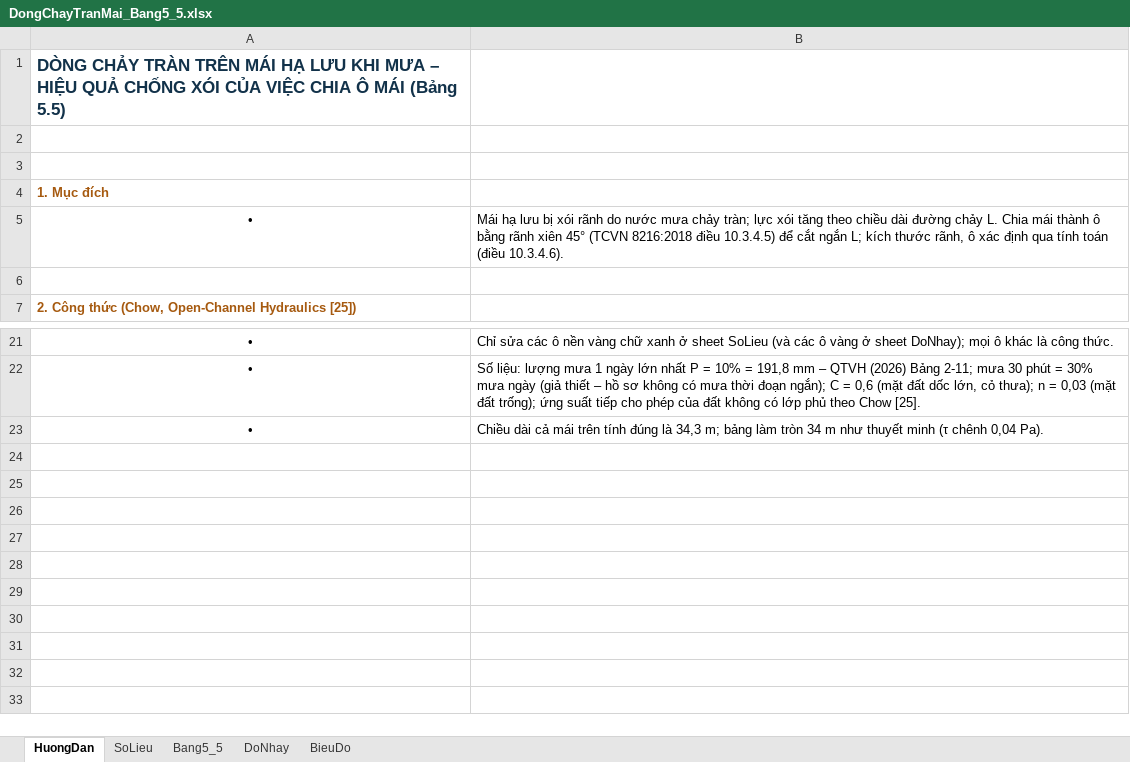
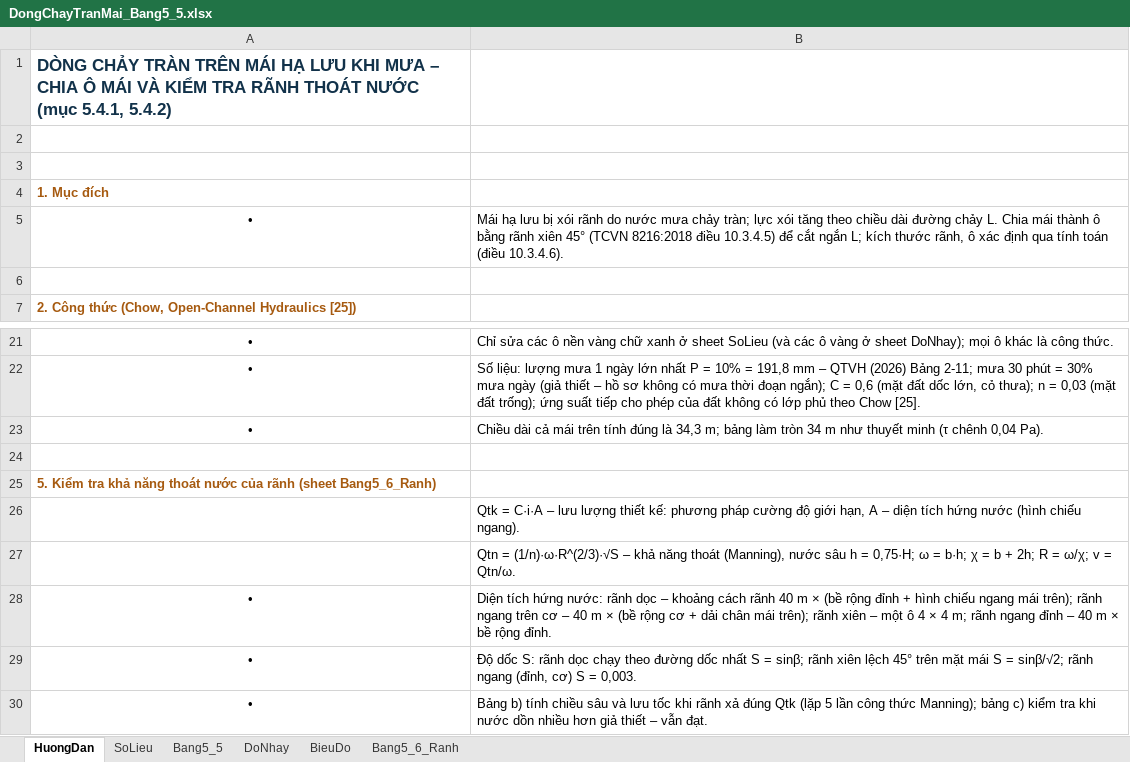
Before and after one commit to ztruongchi76z-wq/5553-6689, an Excel workbook: DATN_HoCaGiay/TAI_VE/DongChayTranMai_Bang5_5.xlsx, sheet HuongDan, drawn as a sheet; only a part is shown, gaps mark what is left out; values as stored, in another font and other column widths than the file's, no borders; the diff names each change by its address in the sheet, - before the commit and + after, or states it on an @@ line.

```diff
--- a/DATN_HoCaGiay/TAI_VE/DongChayTranMai_Bang5_5.xlsx (sheet HuongDan)
+++ b/DATN_HoCaGiay/TAI_VE/DongChayTranMai_Bang5_5.xlsx (sheet HuongDan)
+sheet tab: Bang5_6_Ranh
-A1: …MƯA – HIỆU QUẢ CHỐNG XÓI CỦA VIỆC CHIA Ô MÁI (Bảng 5.5)
+A1: …MƯA – CHIA Ô MÁI VÀ KIỂM TRA RÃNH THOÁT NƯỚC (mục 5.4.1, 5.4.2)
+row 24: (empty)
+row 25: 5. Kiểm tra khả năng thoát nước của rãnh (sheet Bang5_6_Ranh)
+row 26:  | Qtk = C·i·A – lưu lượng thiết kế: phương pháp cường độ giới hạn, A – diện tích hứng nước (hình chiếu ngang).
+row 27:  | Qtn = (1/n)·ω·R^(2/3)·√S – khả năng thoát (Manning), nước sâu h = 0,75·H; ω = b·h; χ = b + 2h; R = ω/χ; v = Qtn/ω.
+row 28: • | Diện tích hứng nước: rãnh dọc – khoảng cách rãnh 40 m × (bề rộng đỉnh + hình chiếu ngang mái trên); rãnh ngang trên cơ – 40 m × (bề rộng cơ + dải chân mái trên); rãnh xiên – một ô 4 × 4 m; rãnh ngang đỉnh – 40 m × bề rộng đỉnh.
+row 29: • | Độ dốc S: rãnh dọc chạy theo đường dốc nhất S = sinβ; rãnh xiên lệch 45° trên mặt mái S = sinβ/√2; rãnh ngang (đỉnh, cơ) S = 0,003.
+row 30: • | Bảng b) tính chiều sâu và lưu tốc khi rãnh xả đúng Qtk (lặp 5 lần công thức Manning); bảng c) kiểm tra khi nước dồn nhiều hơn giả thiết – vẫn đạt.
```
Also changed, not shown: sheet SoLieu, 3 other files.
